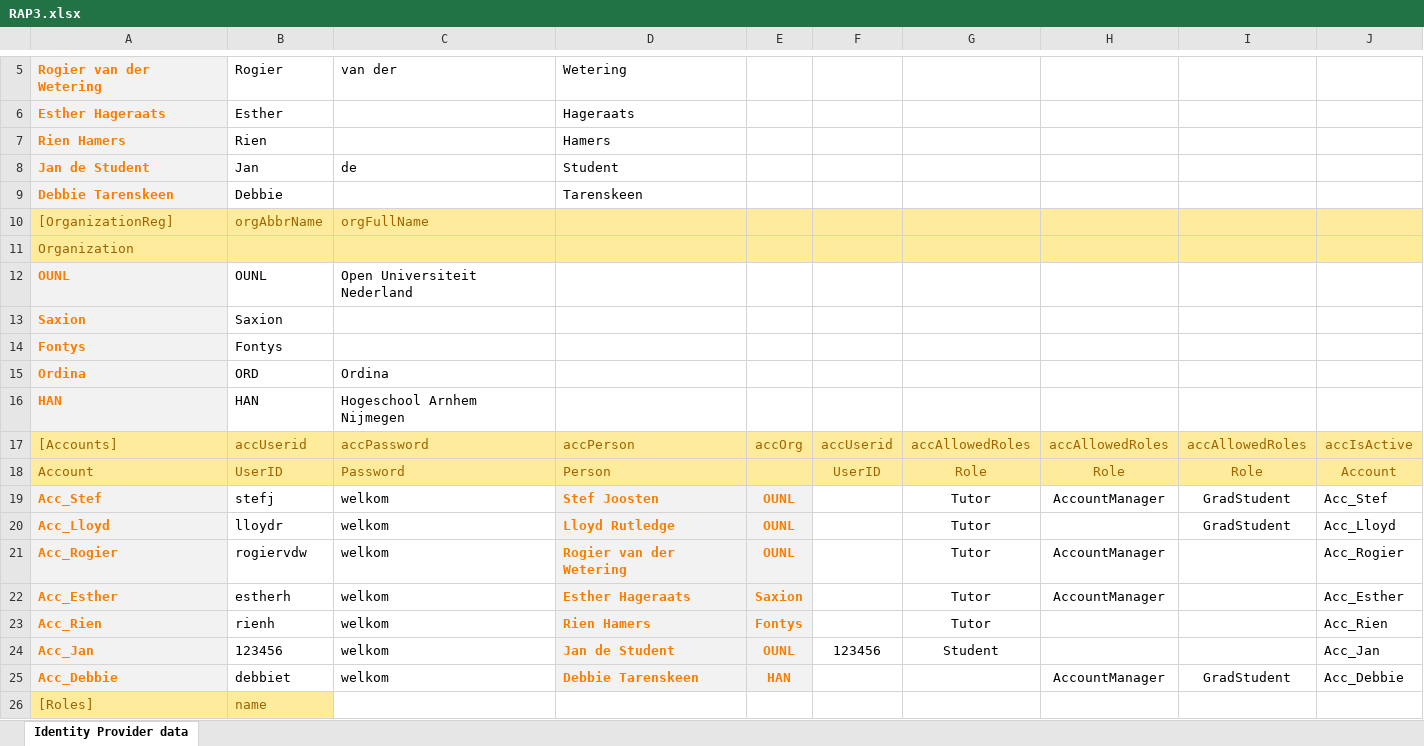
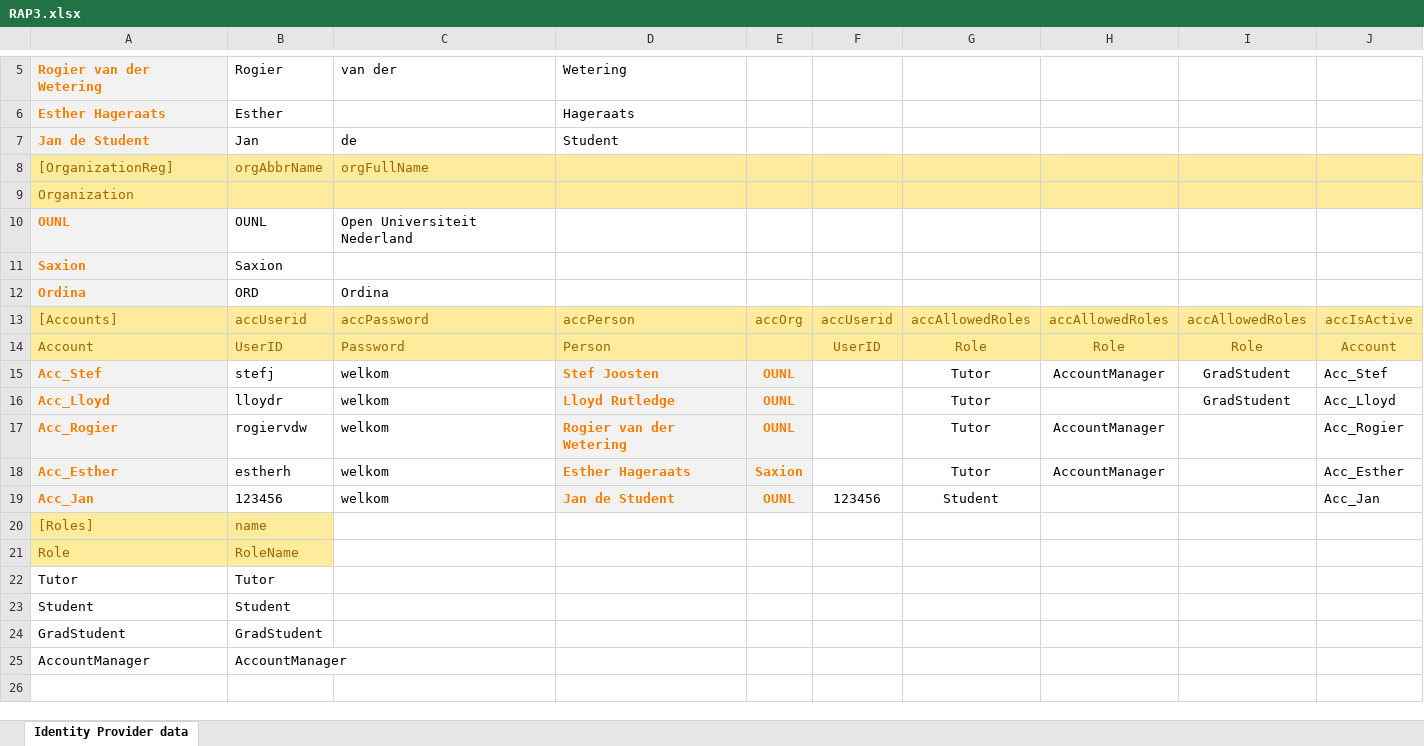
Before and after one commit to AmpersandTarski/RAP, an Excel workbook: RAP3/src/RAP3.xlsx, sheet Identity Provider data, drawn as a sheet; only a part is shown, gaps mark what is left out; the shorter side is filled out with more unchanged rows; values as stored, in another font and other column widths than the file's, no borders; the diff names each change by its address in the sheet, - before the commit and + after, or states it on an @@ line.

```diff
--- a/RAP3/src/RAP3.xlsx (sheet Identity Provider data)
+++ b/RAP3/src/RAP3.xlsx (sheet Identity Provider data)
-row 7: Rien Hamers | Rien |  | Hamers
-row 9: Debbie Tarenskeen | Debbie |  | Tarenskeen
-row 14: Fontys | Fontys
-row 16: HAN | HAN | Hogeschool Arnhem Nijmegen
-row 23: Acc_Rien | rienh | welkom | Rien Hamers | Fontys |  | Tutor |  |  | Acc_Rien
-row 25: Acc_Debbie | debbiet | welkom | Debbie Tarenskeen | HAN |  |  | AccountManager | GradStudent | Acc_Debbie
```
Also changed, not shown: formulas that keep their value, 10 other files.
